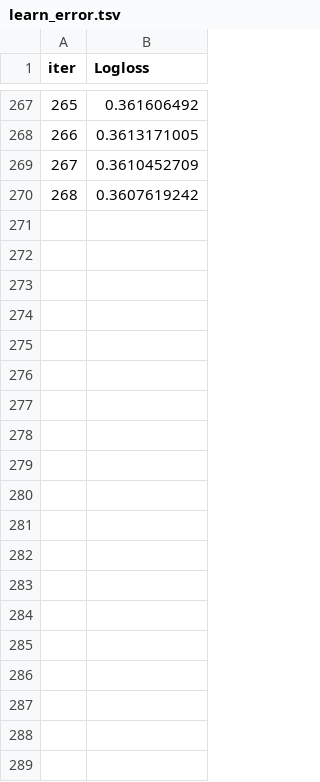
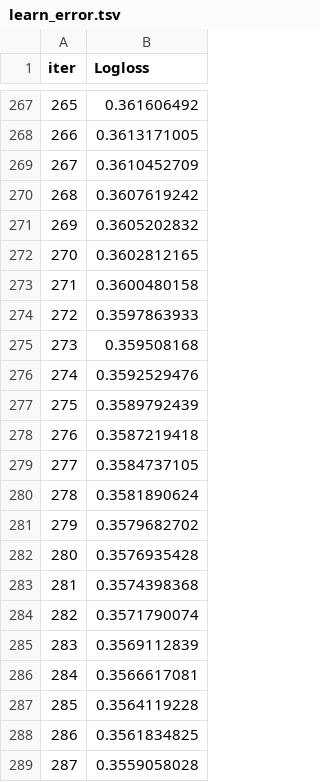
Before and after one commit to amajczyk/ClickbaitDetector, a TSV file: modelling/catboost_info/learn_error.tsv, drawn as a sheet; only a part is shown, gaps mark what is left out; the diff covers the shown part only; the diff names each change by its address in the sheet, - before the commit and + after, or states it on an @@ line.

```diff
--- a/modelling/catboost_info/learn_error.tsv
+++ b/modelling/catboost_info/learn_error.tsv
+row 271: 269 | 0.3605202832
+row 272: 270 | 0.3602812165
+row 273: 271 | 0.3600480158
+row 274: 272 | 0.3597863933
+row 275: 273 | 0.359508168
+row 276: 274 | 0.3592529476
+row 277: 275 | 0.3589792439
+row 278: 276 | 0.3587219418
+row 279: 277 | 0.3584737105
+row 280: 278 | 0.3581890624
+row 281: 279 | 0.3579682702
+row 282: 280 | 0.3576935428
+row 283: 281 | 0.3574398368
+row 284: 282 | 0.3571790074
+row 285: 283 | 0.3569112839
+row 286: 284 | 0.3566617081
+row 287: 285 | 0.3564119228
+row 288: 286 | 0.3561834825
+row 289: 287 | 0.3559058028
```
Also changed, not shown: 30 added rows elsewhere in this file, modelling/catboost_info/time_left.tsv, 2 other files.
